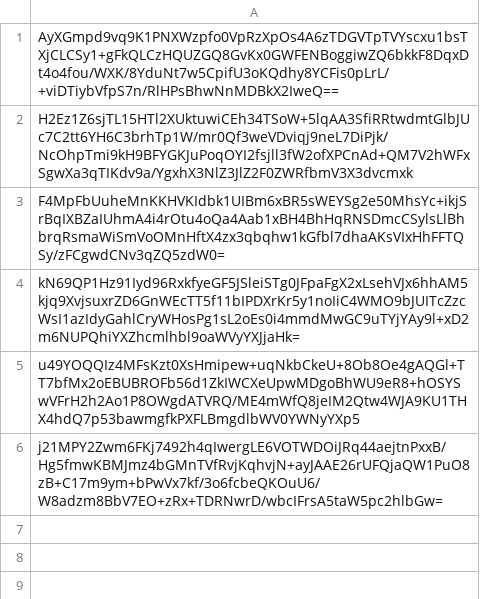
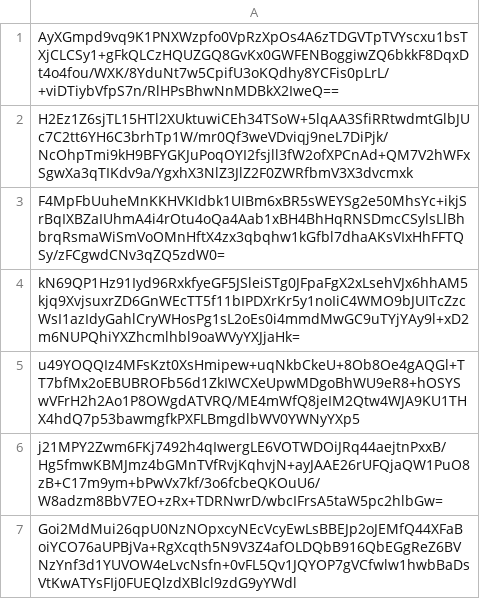
Before and after one commit to pwn2winctf/2018submissions, a CSV file: 5/1d0/9e07012b0cfc11c368897c6f10bb14131c64035117cc27d0d098ba9a6c9f/submissions.csv, drawn as a sheet; the diff names each change by its address in the sheet, - before the commit and + after, or states it on an @@ line.

Commit message:
Proof: found flag for super_storage

```diff
--- a/5/1d0/9e07012b0cfc11c368897c6f10bb14131c64035117cc27d0d098ba9a6c9f/submissions.csv
+++ b/5/1d0/9e07012b0cfc11c368897c6f10bb14131c64035117cc27d0d098ba9a6c9f/submissions.csv
+row 7: Goi2MdMui26qpU0NzNOpxcyNEcVcyEwLsBBEJp2oJEMfQ44XFaBoiYCO76aUPBjVa+RgXcqth5N9V3Z4afOLDQbB916QbEGgReZ6BVNzYnf3d1YUVOW4eLvcNsfn+0vFL5Qv1JQYOP7gVCfwlw1hwbBaDsVtKwATYsFIj0FUEQlzdXBlcl9zdG9yYWdl
```
